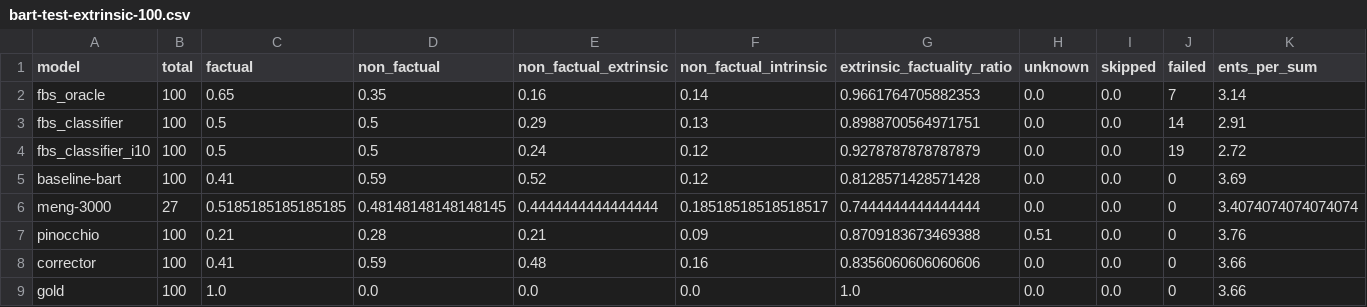
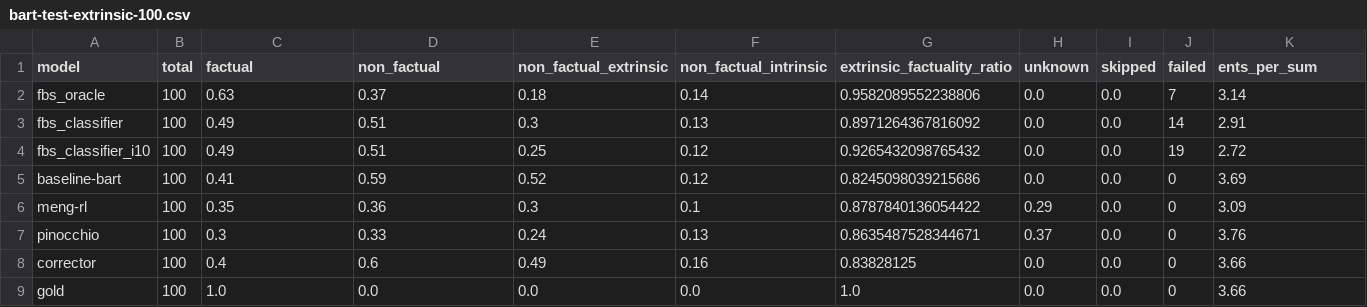
Before and after one commit to danton-nlp/GEF, a CSV file: results/evaluation/bart-test-extrinsic-100.csv, drawn as a sheet; only a part is shown; removed rows and columns are numbered as before the commit, all else as after; rows hold the shown columns only; the diff names each change by its address in the sheet, - before the commit and + after, or states it on an @@ line.

Commit message:
Updated 100 bart-test extrinsic results (results went down)

```diff
--- a/results/evaluation/bart-test-extrinsic-100.csv
+++ b/results/evaluation/bart-test-extrinsic-100.csv
-C2 (factual): 0.65
+C2 (factual): 0.63
-D2 (non_factual): 0.35
+D2 (non_factual): 0.37
-E2 (non_factual_extrinsic): 0.16
+E2 (non_factual_extrinsic): 0.18
-G2 (extrinsic_factuality_ratio): 0.9661764705882353
+G2 (extrinsic_factuality_ratio): 0.9582089552238806
-C3:C4 (factual): 0.5
+C3:C4 (factual): 0.49
-D3:D4 (non_factual): 0.5
+D3:D4 (non_factual): 0.51
-E3 (non_factual_extrinsic): 0.29
+E3 (non_factual_extrinsic): 0.3
-G3 (extrinsic_factuality_ratio): 0.8988700564971751
+G3 (extrinsic_factuality_ratio): 0.8971264367816092
-E4 (non_factual_extrinsic): 0.24
+E4 (non_factual_extrinsic): 0.25
-G4 (extrinsic_factuality_ratio): 0.9278787878787879
+G4 (extrinsic_factuality_ratio): 0.9265432098765432
-G5 (extrinsic_factuality_ratio): 0.8128571428571428
+G5 (extrinsic_factuality_ratio): 0.8245098039215686
-row 6: meng-3000 | 27 | 0.5185185185185185 | 0.48148148148148145 | 0.4444444444444444 | 0.18518518518518517 | 0.7444444444444444 | 0.0 | 0.0 | 0 | 3.4074074074074074
+row 6: meng-rl | 100 | 0.35 | 0.36 | 0.3 | 0.1 | 0.8787840136054422 | 0.29 | 0.0 | 0 | 3.09
-C7 (factual): 0.21
+C7 (factual): 0.3
-D7 (non_factual): 0.28
+D7 (non_factual): 0.33
-E7 (non_factual_extrinsic): 0.21
+E7 (non_factual_extrinsic): 0.24
-F7 (non_factual_intrinsic): 0.09
+F7 (non_factual_intrinsic): 0.13
-G7 (extrinsic_factuality_ratio): 0.8709183673469388
+G7 (extrinsic_factuality_ratio): 0.8635487528344671
-H7 (unknown): 0.51
+H7 (unknown): 0.37
-C8 (factual): 0.41
+C8 (factual): 0.4
-D8 (non_factual): 0.59
+D8 (non_factual): 0.6
-E8 (non_factual_extrinsic): 0.48
+E8 (non_factual_extrinsic): 0.49
-G8 (extrinsic_factuality_ratio): 0.8356060606060606
+G8 (extrinsic_factuality_ratio): 0.83828125
```
Also changed, not shown: 2 other files.
